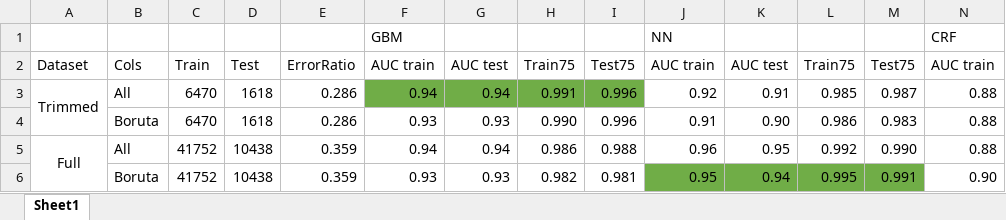
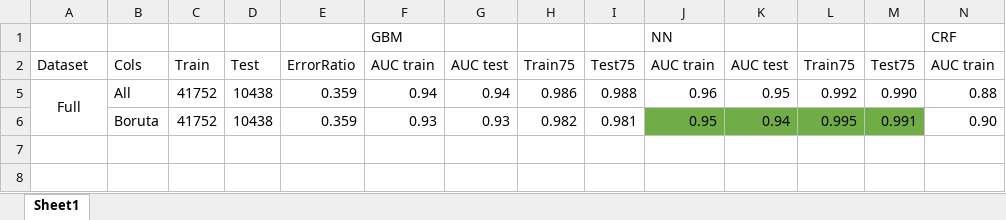
Before and after one commit to MMandziej/magisterka, an Excel workbook: PRACA/summary.xlsx, sheet Sheet1, drawn as a sheet; only a part is shown; values as stored, in another font and other column widths than the file's, no borders; rows hold the shown columns only; the diff names each change by its address in the sheet, - before the commit and + after, or states it on an @@ line.

```diff
--- a/PRACA/summary.xlsx (sheet Sheet1)
+++ b/PRACA/summary.xlsx (sheet Sheet1)
@@ row 3 hidden: Trimmed | All | 6470 | 1618 | 0.286 | 0.94 | 0.94 | 0.991 | 0.996 | 0.92 | 0.91 | 0.985 | 0.987 | 0.88 @@
@@ row 4 hidden:  | Boruta | 6470 | 1618 | 0.286 | 0.93 | 0.93 | 0.990 | 0.996 | 0.91 | 0.90 | 0.986 | 0.983 | 0.88 @@
```
Also changed, not shown: 1 other file.
